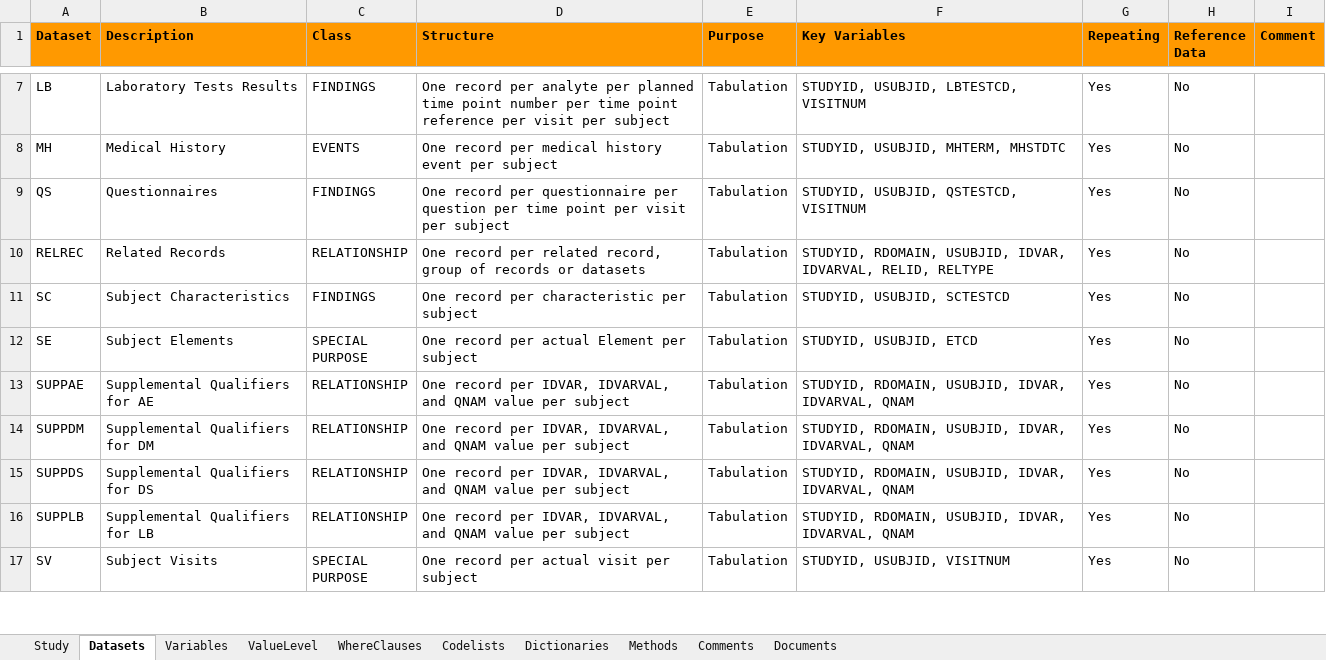
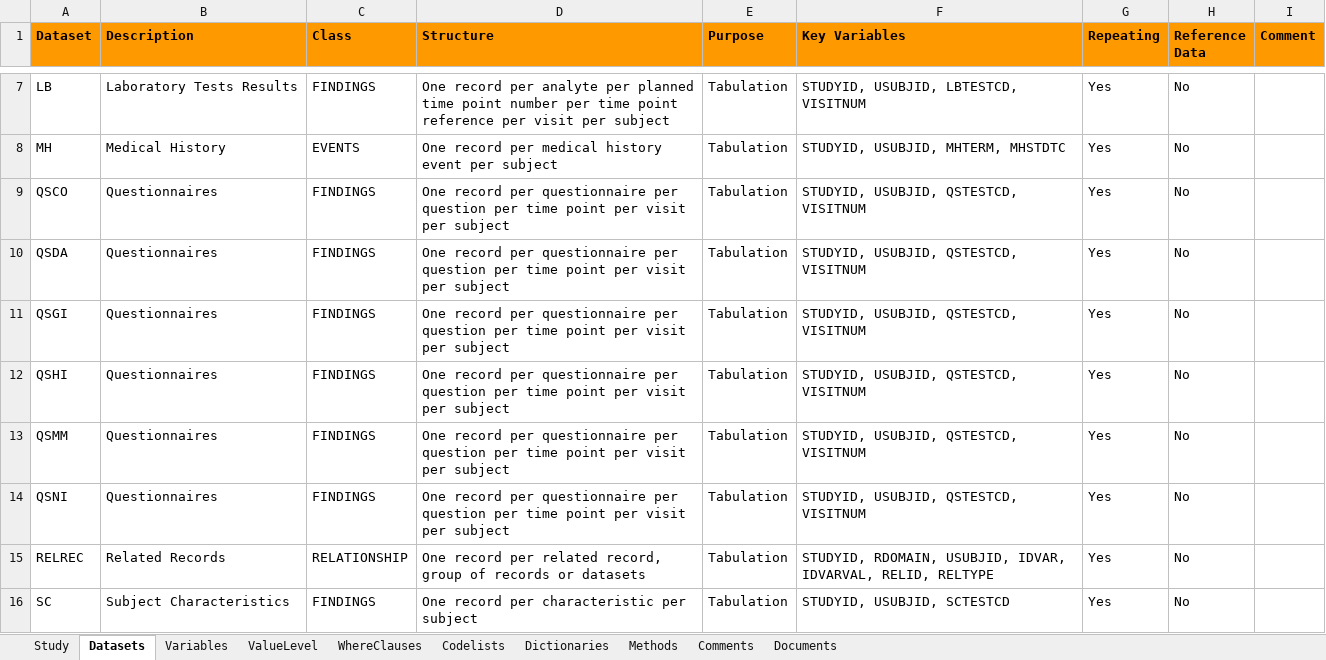
Before and after one commit to mtandp/TestDataFactory, an Excel workbook: Updated/SpecSDTM_UpdatedCDISCPILOT_define20.xlsx, sheet Datasets, drawn as a sheet; only a part is shown, gaps mark what is left out; the shorter side is filled out with more unchanged rows; values as stored, in another font and other column widths than the file's, no borders; the diff names each change by its address in the sheet, - before the commit and + after, or states it on an @@ line.

```diff
--- a/Updated/SpecSDTM_UpdatedCDISCPILOT_define20.xlsx (sheet Datasets)
+++ b/Updated/SpecSDTM_UpdatedCDISCPILOT_define20.xlsx (sheet Datasets)
-A9 (Dataset): QS
+A9 (Dataset): QSCO
+row 10: QSDA | Questionnaires | FINDINGS | One record per questionnaire per question per time point per visit per subject | Tabulation | STUDYID, USUBJID, QSTESTCD, VISITNUM | Yes | No
+row 11: QSGI | Questionnaires | FINDINGS | One record per questionnaire per question per time point per visit per subject | Tabulation | STUDYID, USUBJID, QSTESTCD, VISITNUM | Yes | No
+row 12: QSHI | Questionnaires | FINDINGS | One record per questionnaire per question per time point per visit per subject | Tabulation | STUDYID, USUBJID, QSTESTCD, VISITNUM | Yes | No
+row 13: QSMM | Questionnaires | FINDINGS | One record per questionnaire per question per time point per visit per subject | Tabulation | STUDYID, USUBJID, QSTESTCD, VISITNUM | Yes | No
+row 14: QSNI | Questionnaires | FINDINGS | One record per questionnaire per question per time point per visit per subject | Tabulation | STUDYID, USUBJID, QSTESTCD, VISITNUM | Yes | No
```
Also changed, not shown: sheet Variables, sheet Codelists, sheet ValueLevel, sheet Methods, sheet Comments, hidden cells.
